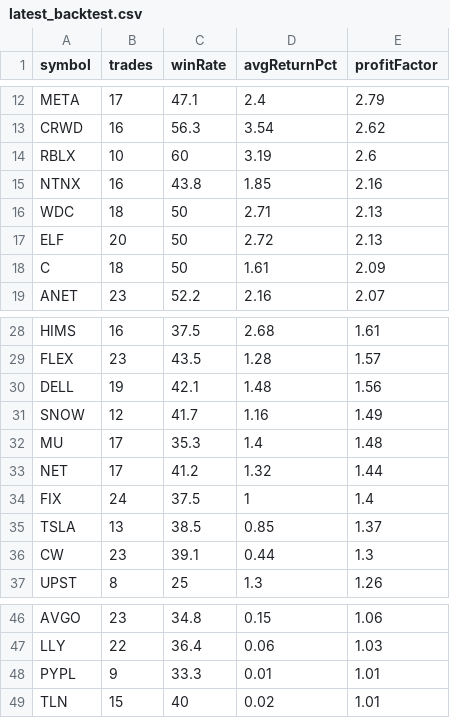
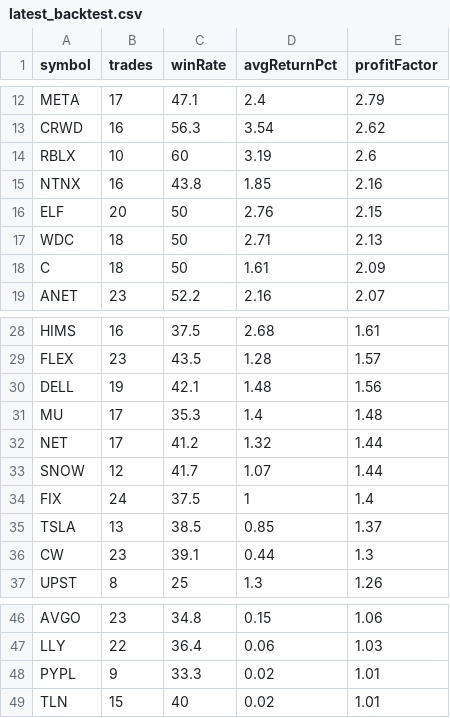
Before and after one commit to narendra0467/Trading-System, a CSV file: reports/latest_backtest.csv, drawn as a sheet; only a part is shown, gaps mark what is left out.

```diff
--- a/reports/latest_backtest.csv
+++ b/reports/latest_backtest.csv
@@ -15,4 +15,4 @@ RBLX,10,60,3.19,2.6
 NTNX,16,43.8,1.85,2.16
+ELF,20,50,2.76,2.15
 WDC,18,50,2.71,2.13
-ELF,20,50,2.72,2.13
 C,18,50,1.61,2.09
@@ -30,5 +30,5 @@ FLEX,23,43.5,1.28,1.57
 DELL,19,42.1,1.48,1.56
-SNOW,12,41.7,1.16,1.49
 MU,17,35.3,1.4,1.48
 NET,17,41.2,1.32,1.44
+SNOW,12,41.7,1.07,1.44
 FIX,24,37.5,1,1.4
@@ -47,3 +47,3 @@ AVGO,23,34.8,0.15,1.06
 LLY,22,36.4,0.06,1.03
-PYPL,9,33.3,0.01,1.01
+PYPL,9,33.3,0.02,1.01
 TLN,15,40,0.02,1.01
```
Also changed, not shown: reports/latest_high_risk_scan.csv, reports/latest_leaps_scan.csv, 19 other files.
